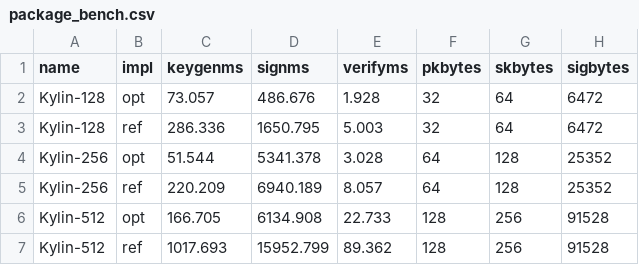
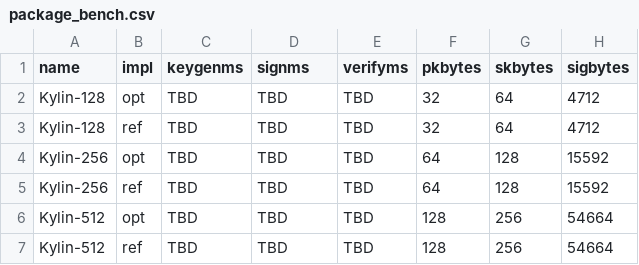
Before and after one commit to kzoacn/Kylin, a CSV file: paper/data/package_bench.csv, drawn as a sheet.

```diff
--- a/paper/data/package_bench.csv
+++ b/paper/data/package_bench.csv
@@ -1,7 +1,7 @@
 name,impl,keygenms,signms,verifyms,pkbytes,skbytes,sigbytes
-Kylin-128,opt,73.057,486.676,1.928,32,64,6472
-Kylin-128,ref,286.336,1650.795,5.003,32,64,6472
-Kylin-256,opt,51.544,5341.378,3.028,64,128,25352
-Kylin-256,ref,220.209,6940.189,8.057,64,128,25352
-Kylin-512,opt,166.705,6134.908,22.733,128,256,91528
-Kylin-512,ref,1017.693,15952.799,89.362,128,256,91528
+Kylin-128,opt,TBD,TBD,TBD,32,64,4712
+Kylin-128,ref,TBD,TBD,TBD,32,64,4712
+Kylin-256,opt,TBD,TBD,TBD,64,128,15592
+Kylin-256,ref,TBD,TBD,TBD,64,128,15592
+Kylin-512,opt,TBD,TBD,TBD,128,256,54664
+Kylin-512,ref,TBD,TBD,TBD,128,256,54664
```
Also changed, not shown: paper/data/kylin_hashcall_metrics.csv, paper/data/package_memory.csv, 37 other files.
